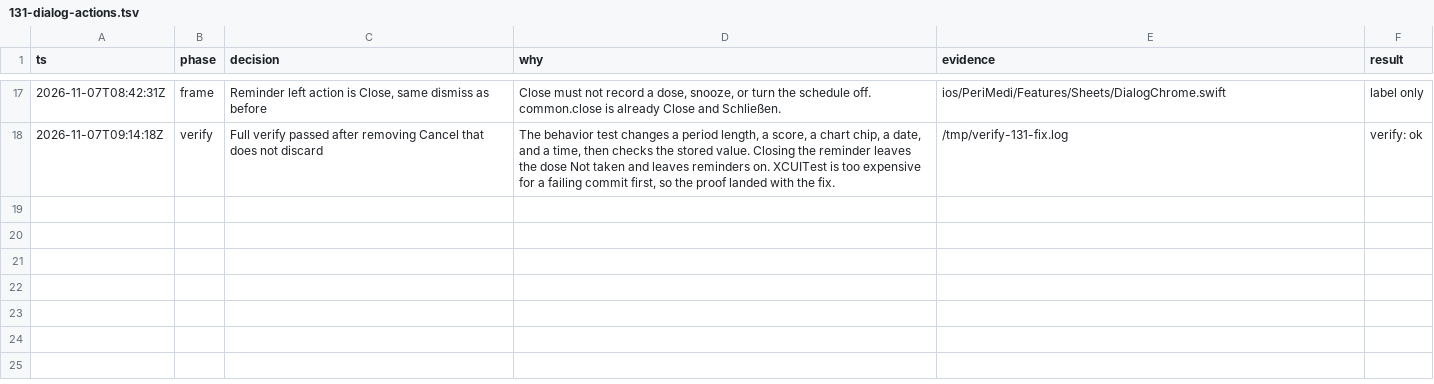
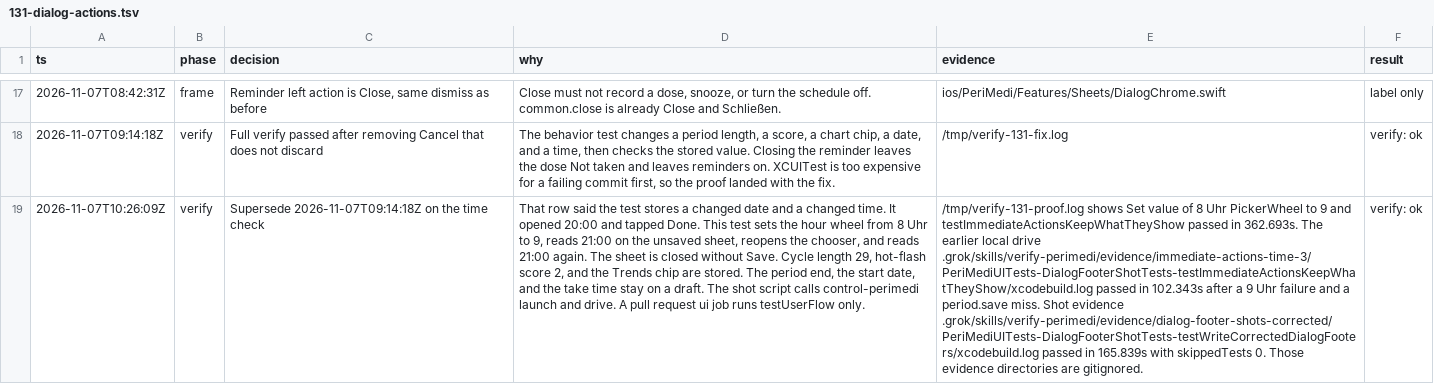
Before and after one commit to rmh78/perimedi, a TSV file: .audit/131-dialog-actions.tsv, drawn as a sheet; only a part is shown, gaps mark what is left out; the diff names each change by its address in the sheet, - before the commit and + after, or states it on an @@ line.

Commit message:
fix(dialog): prove the time change and drive shots through control-perimedi
The shot script calls control-perimedi launch and drive.
A skipped shot test still fails that script.
The time test moves 20:00 to 21:00, taps Done, reopens the chooser, and reads 21:00 on the unsaved sheet.
Closing that sheet does not save a medication.

```diff
--- a/.audit/131-dialog-actions.tsv
+++ b/.audit/131-dialog-actions.tsv
+row 19: 2026-11-07T10:26:09Z | verify | Supersede 2026-11-07T09:14:18Z on the time check | That row said the test stores a changed date and a changed time. It opened 20:00 and tapped Done. This test sets the hour wheel from 8 Uhr to 9, reads 21:00 on the unsaved sheet, reopens the chooser, and reads 21:00 again. The sheet is closed without Save. Cycle length 29, hot-flash score 2, and the Trends chip are stored. The period end, the start date, and the take time stay on a draft. The shot script calls control-perimedi launch and drive. A pull request ui job runs testUserFlow only. | /tmp/verify-131-proof.log shows Set value of 8 Uhr PickerWheel to 9 and testImmediateActionsKeepWhatTheyShow passed in 362.693s. The earlier local drive .grok/skills/verify-perimedi/evidence/immediate-actions-time-3/PeriMediUITests-DialogFooterShotTests-testImmediateActionsKeepWhatTheyShow/xcodebuild.log passed in 102.343s after a 9 Uhr failure and a period.save miss. Shot evidence .grok/skills/verify-perimedi/evidence/dialog-footer-shots-corrected/PeriMediUITests-DialogFooterShotTests-testWriteCorrectedDialogFooters/xcodebuild.log passed in 165.839s with skippedTests 0. Those evidence directories are gitignored. | verify: ok
```
Also changed, not shown: 4 other files.
